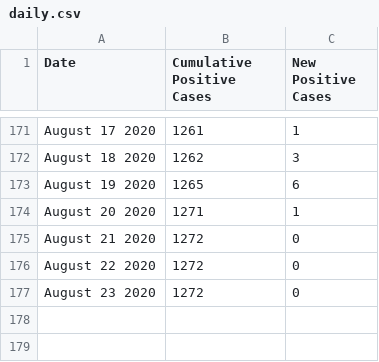
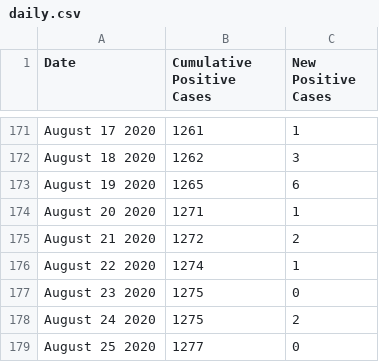
Before and after one commit to hoir/covid-data, a CSV file: data-raw/cambridge/daily.csv, drawn as a sheet; only a part is shown, gaps mark what is left out.

```diff
--- a/data-raw/cambridge/daily.csv
+++ b/data-raw/cambridge/daily.csv
@@ -174,4 +174,6 @@ August 19 2020,1265,6
 August 20 2020,1271,1
-August 21 2020,1272,0
-August 22 2020,1272,0
-August 23 2020,1272,0
+August 21 2020,1272,2
+August 22 2020,1274,1
+August 23 2020,1275,0
+August 24 2020,1275,2
+August 25 2020,1277,0
```
Also changed, not shown: data-raw/covidtracking/states/ma/daily.csv, data-raw/covidtracking/us/daily.csv, 3 other files.
